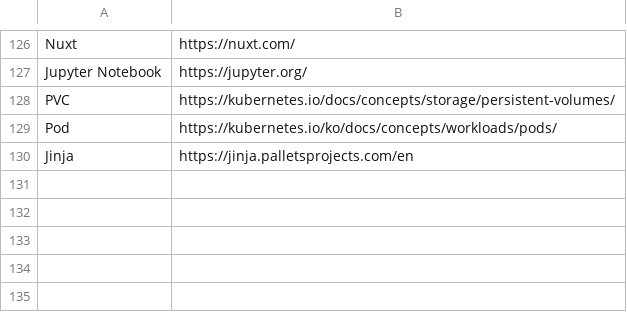
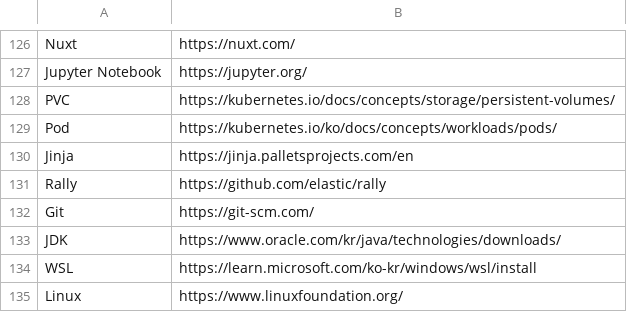
Before and after one commit to BeaverHouse/python-script-hub, a CSV file: words.csv, drawn as a sheet; only a part is shown, gaps mark what is left out; the diff names each change by its address in the sheet, - before the commit and + after, or states it on an @@ line.

```diff
--- a/words.csv
+++ b/words.csv
+row 131: Rally | https://github.com/elastic/rally
+row 132: Git | https://git-scm.com/
+row 133: JDK | https://www.oracle.com/kr/java/technologies/downloads/
+row 134: WSL | https://learn.microsoft.com/ko-kr/windows/wsl/install
+row 135: Linux | https://www.linuxfoundation.org/
```
Also changed, not shown: 1 other file.
